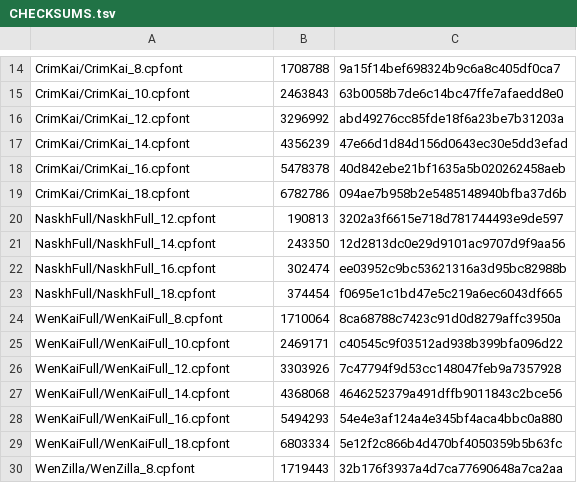
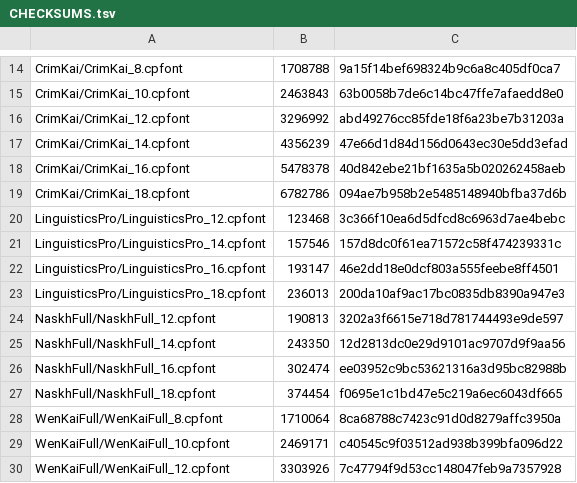
Before and after one commit to Santimator/x3-suite, a TSV file: extras/fonts/CHECKSUMS.tsv, drawn as a sheet; only a part is shown, gaps mark what is left out; the shorter side is filled out with more unchanged rows; the diff names each change by its address in the sheet, - before the commit and + after, or states it on an @@ line.

Commit message:
feat(fonts): add Bulgarian Cyrillic reading family

```diff
--- a/extras/fonts/CHECKSUMS.tsv
+++ b/extras/fonts/CHECKSUMS.tsv
+row 20: LinguisticsPro/LinguisticsPro_12.cpfont | 123468 | 3c366f10ea6d5dfcd8c6963d7ae4bebc
+row 21: LinguisticsPro/LinguisticsPro_14.cpfont | 157546 | 157d8dc0f61ea71572c58f474239331c
+row 22: LinguisticsPro/LinguisticsPro_16.cpfont | 193147 | 46e2dd18e0dcf803a555feebe8ff4501
+row 23: LinguisticsPro/LinguisticsPro_18.cpfont | 236013 | 200da10af9ac17bc0835db8390a947e3
```
Also changed, not shown: 9 other files.
